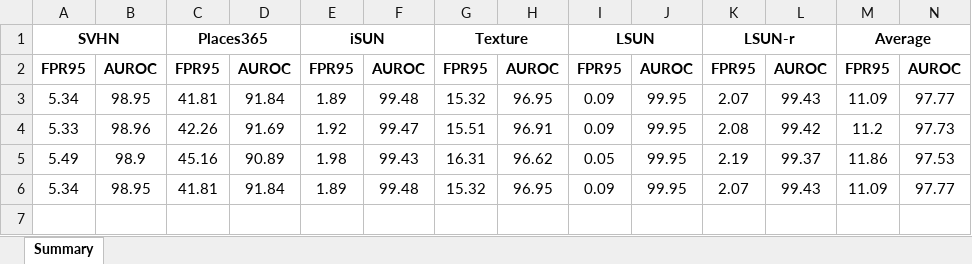
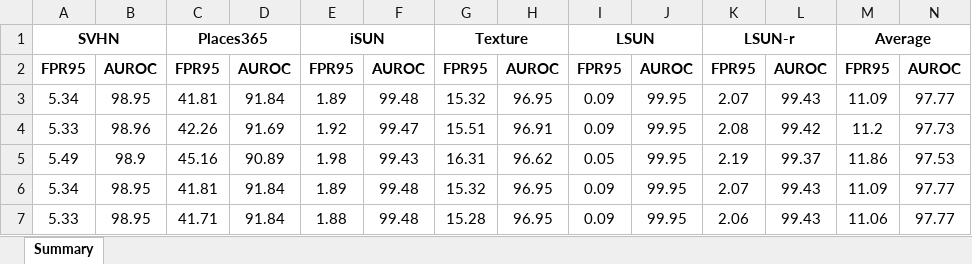
Before and after one commit to bingabid/Catalyst, an Excel workbook: experiments/results/densenet101/CIFAR-10/DICE/adaptive/std/results.xlsx, sheet Summary, drawn as a sheet; only a part is shown; values as stored, in another font and other column widths than the file's, no borders; rows hold the shown columns only; the diff names each change by its address in the sheet, - before the commit and + after, or states it on an @@ line.

```diff
--- a/experiments/results/densenet101/CIFAR-10/DICE/adaptive/std/results.xlsx (sheet Summary)
+++ b/experiments/results/densenet101/CIFAR-10/DICE/adaptive/std/results.xlsx (sheet Summary)
+row 7: 5.33 | 98.95 | 41.71 | 91.84 | 1.88 | 99.48 | 15.28 | 96.95 | 0.09 | 99.95 | 2.06 | 99.43 | 11.06 | 97.77
```
Also changed, not shown: 10 other files.
